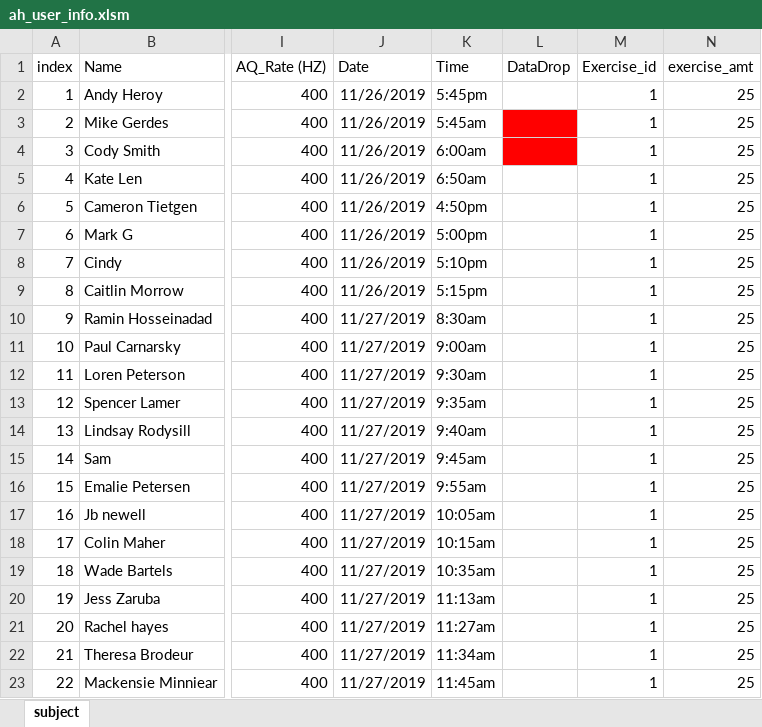
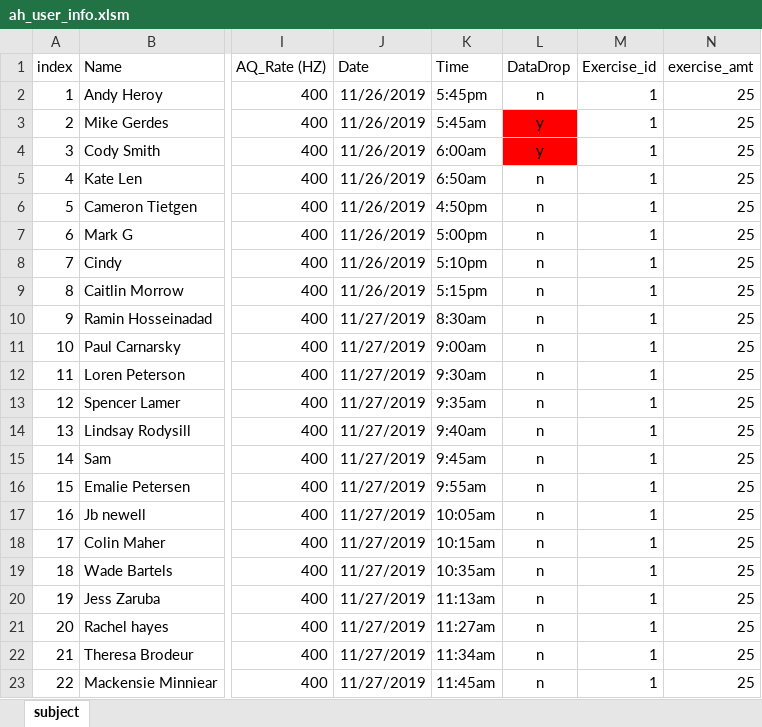
Before and after one commit to Landcruiser87/Capstone_Project, an Excel workbook: analysis/ah_user_info.xlsm, sheet subject, drawn as a sheet; only a part is shown, gaps mark what is left out; values as stored, in another font and other column widths than the file's, no borders; the diff names each change by its address in the sheet, - before the commit and + after, or states it on an @@ line.

Commit message:
Added y/n to the data drop column

```diff
--- a/analysis/ah_user_info.xlsm (sheet subject)
+++ b/analysis/ah_user_info.xlsm (sheet subject)
-L2 (DataDrop): (empty)
+L2 (DataDrop): n
-L3:L4 (DataDrop): (empty)
+L3:L4 (DataDrop): y
-L5:L23 (DataDrop): (empty)
+L5:L23 (DataDrop): n
```
